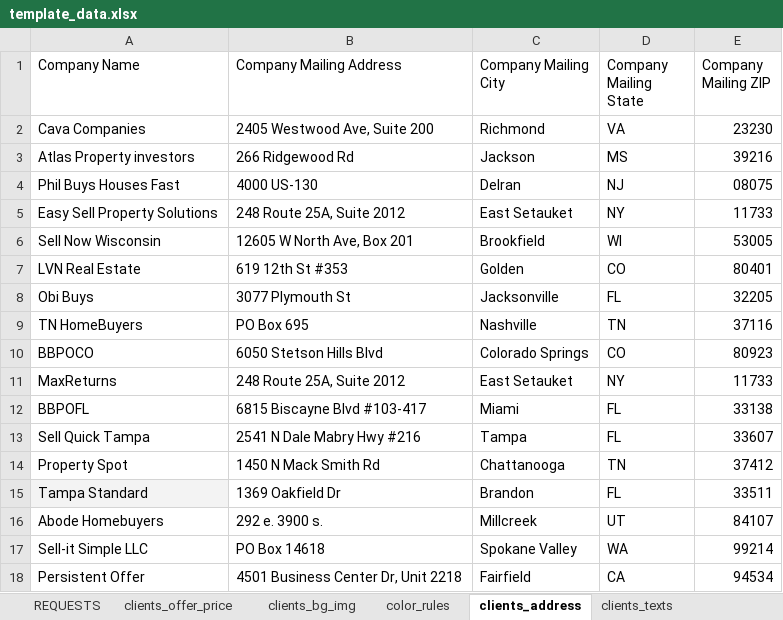
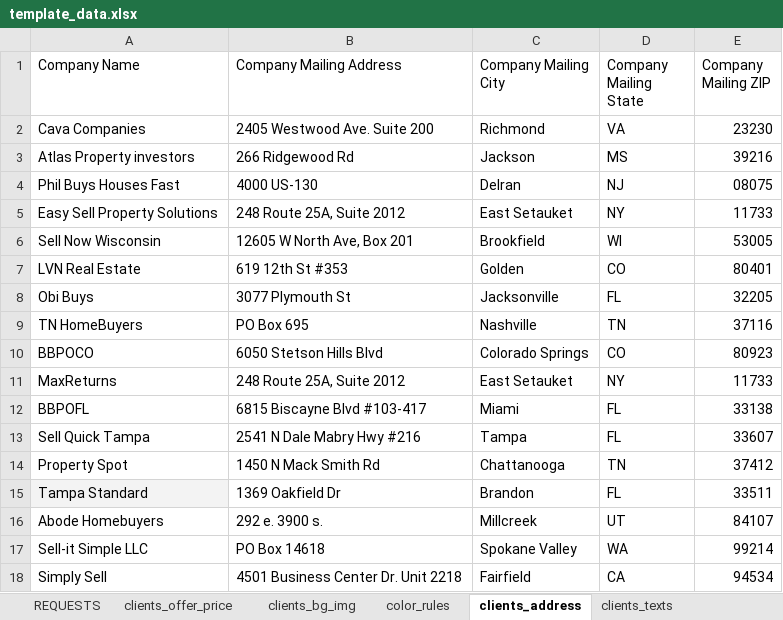
Before and after one commit to ignacioaraya1995/direct_mail_V2, an Excel workbook: input/template_data.xlsx, sheet clients_address, drawn as a sheet; values as stored, in another font and other column widths than the file's, no borders; charts and pictures and table styles not drawn; the diff names each change by its address in the sheet, - before the commit and + after, or states it on an @@ line.

```diff
--- a/input/template_data.xlsx (sheet clients_address)
+++ b/input/template_data.xlsx (sheet clients_address)
-B2 (Company Mailing Address): 2405 Westwood Ave, Suite 200
+B2 (Company Mailing Address): 2405 Westwood Ave. Suite 200
-A18 (Company Name): Persistent Offer
+A18 (Company Name): Simply Sell
-B18 (Company Mailing Address): 4501 Business Center Dr, Unit 2218
+B18 (Company Mailing Address): 4501 Business Center Dr. Unit 2218
```
Also changed, not shown: sheet clients_texts, sheet clients_campaign_data, sheet clients_data, sheet clients_bg_img, sheet clients_logos, sheet clients_offer_price, 2 more sheets, 5 other files.
